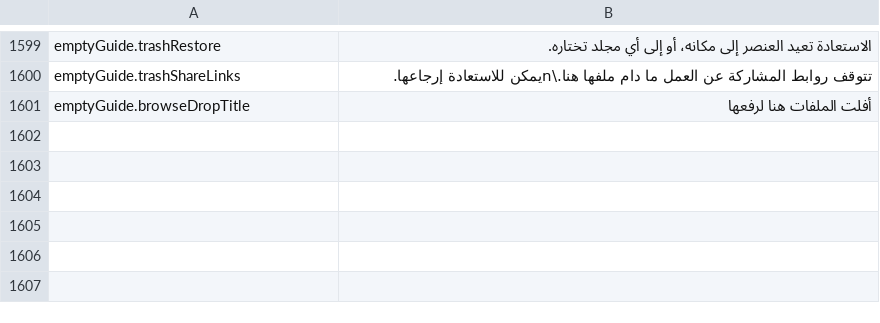
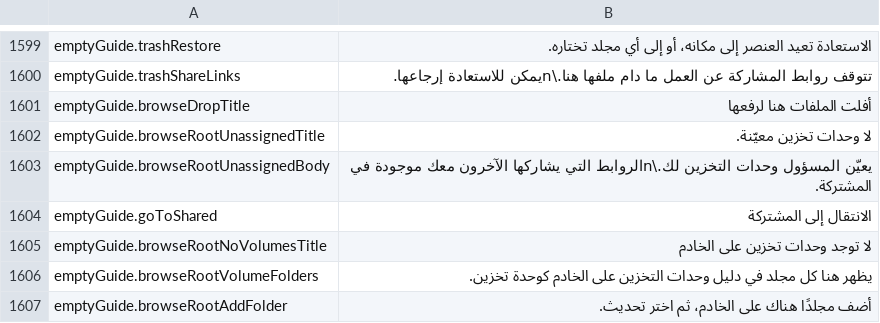
Before and after one commit to PhillipMaizza/NextExplorer-iOS, a TSV file: Packages/Localization/translations/ar.tsv, drawn as a sheet; only a part is shown, gaps mark what is left out; the diff names each change by its address in the sheet, - before the commit and + after, or states it on an @@ line.

Commit message:
NXTIOS-0197: Strings for the Mac Browse root empty guide
The member and no volumes guides, Go to Shared, in every language.

```diff
--- a/Packages/Localization/translations/ar.tsv
+++ b/Packages/Localization/translations/ar.tsv
+row 1602: emptyGuide.browseRootUnassignedTitle | لا وحدات تخزين معيّنة.
+row 1603: emptyGuide.browseRootUnassignedBody | يعيّن المسؤول وحدات التخزين لك.\nالروابط التي يشاركها الآخرون معك موجودة في المشتركة.
+row 1604: emptyGuide.goToShared | الانتقال إلى المشتركة
+row 1605: emptyGuide.browseRootNoVolumesTitle | لا توجد وحدات تخزين على الخادم
+row 1606: emptyGuide.browseRootVolumeFolders | يظهر هنا كل مجلد في دليل وحدات التخزين على الخادم كوحدة تخزين.
+row 1607: emptyGuide.browseRootAddFolder | أضف مجلدًا هناك على الخادم، ثم اختر تحديث.
```
Also changed, not shown: Packages/Localization/translations/es.tsv, Packages/Localization/translations/he.tsv, 29 other files.
